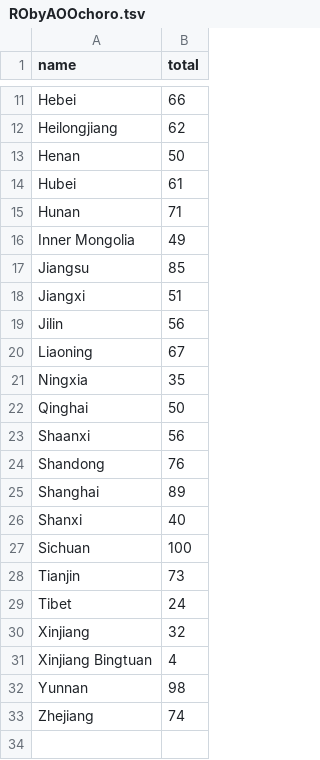
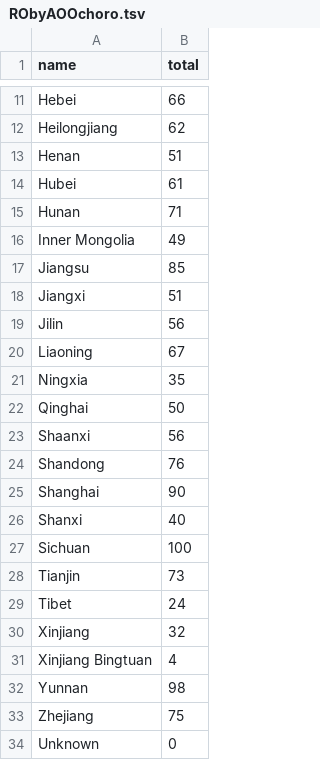
Before and after one commit to jessicachinafile/jessicachinafile.github.io, a TSV file: monthly/RObyAOOchoro.tsv, drawn as a sheet; only a part is shown, gaps mark what is left out.

Commit message:
Update RObyAOOchoro.tsv
july data

```diff
--- a/monthly/RObyAOOchoro.tsv
+++ b/monthly/RObyAOOchoro.tsv
@@ -12,3 +12,3 @@ Hebei	66
 Heilongjiang	62
-Henan	50
+Henan	51
 Hubei	61
@@ -24,3 +24,3 @@ Shaanxi	56
 Shandong	76
-Shanghai	89
+Shanghai	90
 Shanxi	40
@@ -32,2 +32,3 @@ Xinjiang Bingtuan	4
 Yunnan	98
-Zhejiang	74
+Zhejiang	75
+Unknown	0
```
